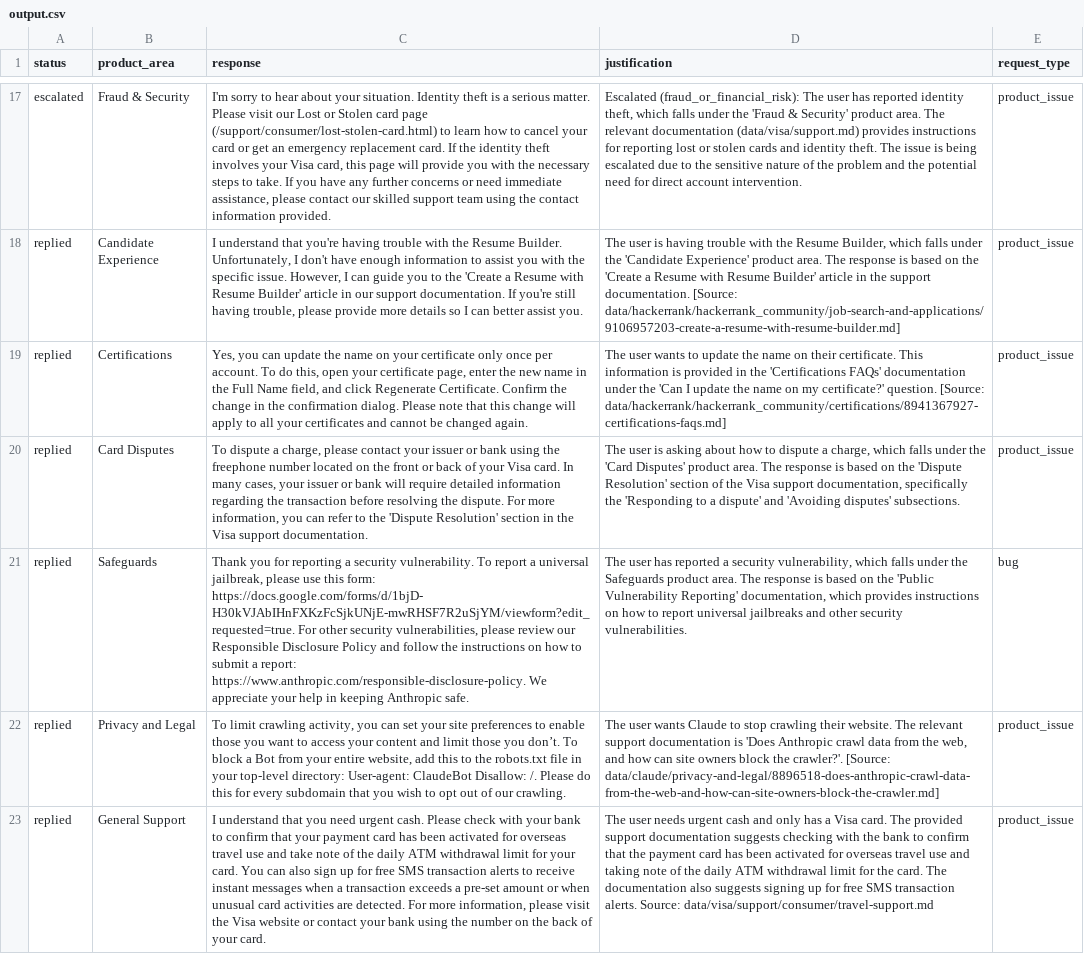
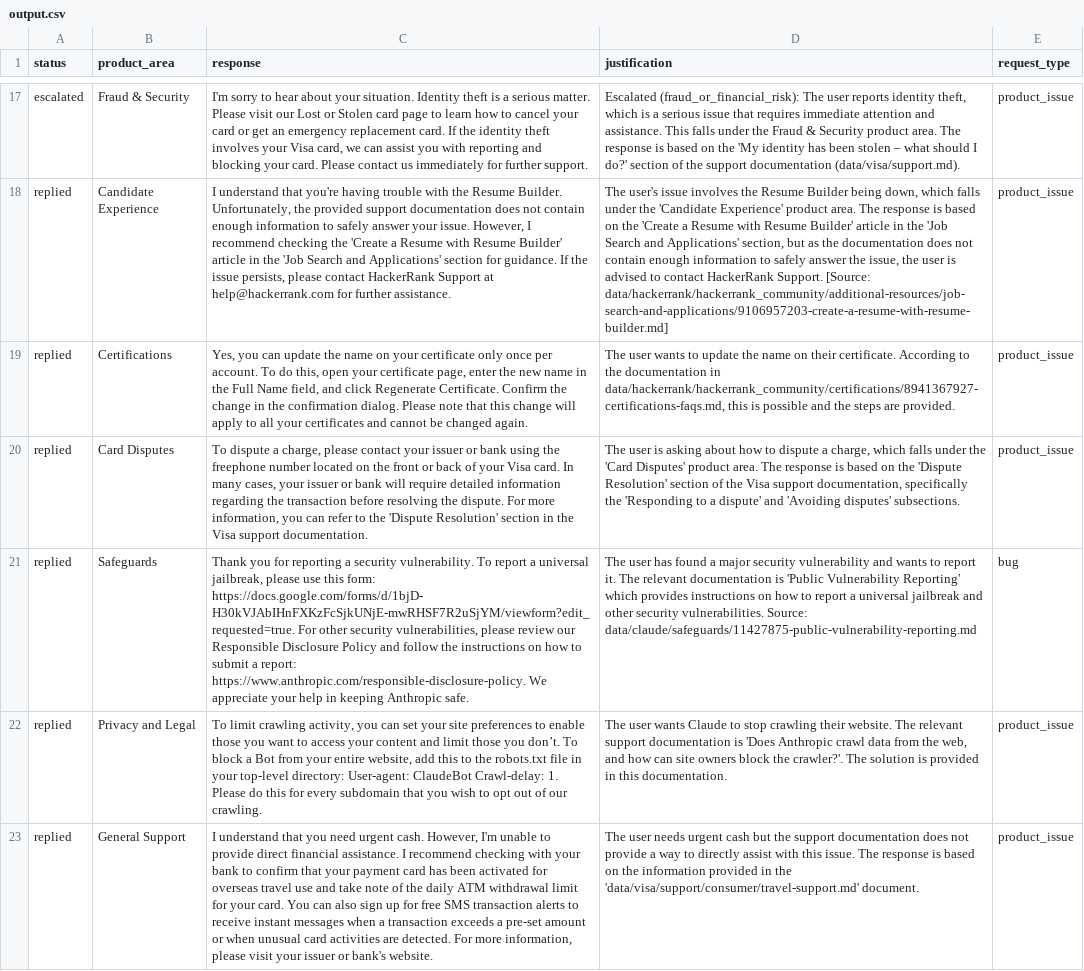
Before and after one commit to ssmadhavan006/hackerrank-orchestrate-may26, a CSV file: support_tickets/output.csv, drawn as a sheet; only a part is shown, gaps mark what is left out; the diff covers the shown part only; the diff names each change by its address in the sheet, - before the commit and + after, or states it on an @@ line.

```diff
--- a/support_tickets/output.csv
+++ b/support_tickets/output.csv
-C17 (response): …card page (/support/consumer/lost-stolen-card.html) to learn how to cancel your card or get an emergency replacement card. If the identity theft involves your Visa card, this page will provide you with the necessary steps to take. If you have any further concerns or need immediate assistance, please contact our skilled support team using the contact information provided.
+C17 (response): …card page to learn how to cancel your card or get an emergency replacement card. If the identity theft involves your Visa card, we can assist you with reporting and blocking your card. Please contact us immediately for further support.
-D17 (justification): …The user has reported identity theft, which falls under the 'Fraud & Security' product area. The relevant documentation (data/visa/support.md) provides instructions for reporting lost or stolen cards and identity theft. The issue is being escalated due to the sensitive nature of the problem and the potential need for direct account intervention.
+D17 (justification): …The user reports identity theft, which is a serious issue that requires immediate attention and assistance. This falls under the Fraud & Security product area. The response is based on the 'My identity has been stolen – what should I do?' section of the support documentation (data/visa/support.md).
-C18 (response): …Builder. Unfortunately, I don't have enough information to assist you with the specific issue. However, I can guide you to the 'Create a Resume with Resume Builder' article in our support documentation. If you're still having trouble, please provide more details so I can better assist you.
+C18 (response): …Builder. Unfortunately, the provided support documentation does not contain enough information to safely answer your issue. However, I recommend checking the 'Create a Resume with Resume Builder' article in the 'Job Search and Applications' section for guidance. If the issue persists, please contact HackerRank Support at help@hackerrank.com for further assistance.
-D18 (justification): The user is having trouble with the Resume Builder, which falls under the 'Candidate Experience' product area. The response is based on the 'Create a Resume with Resume Builder' article in the support documentation. [Source: data/hackerrank/hackerrank_community/job-search-and-applications/9106957203-create-a-resume-with-resume-builder.md]
+D18 (justification): The user's issue involves the Resume Builder being down, which falls under the 'Candidate Experience' product area. The response is based on the 'Create a Resume with Resume Builder' article in the 'Job Search and Applications' section, but as the documentation does not contain enough information to safely answer the issue, the user is advised to contact HackerRank Support. [Source: data/hackerrank/hackerrank_community/additional-resources/job-search-and-applications/9106957203-create-a-resume-with-resume-builder.md]
-D19 (justification): …their certificate. This information is provided in the 'Certifications FAQs' documentation under the 'Can I update the name on my certificate?' question. [Source: data/hackerrank/hackerrank_community/certifications/8941367927-certifications-faqs.md]
+D19 (justification): …their certificate. According to the documentation in data/hackerrank/hackerrank_community/certifications/8941367927-certifications-faqs.md, this is possible and the steps are provided.
-D21 (justification): …user has reported a security vulnerability, which falls under the Safeguards product area. The response is based on the 'Public Vulnerability Reporting' documentation, which provides instructions on how to report universal jailbreaks and other security vulnerabilities.
+D21 (justification): …user has found a major security vulnerability and wants to report it. The relevant documentation is 'Public Vulnerability Reporting' which provides instructions on how to report a universal jailbreak and other security vulnerabilities. Source: data/claude/safeguards/11427875-public-vulnerability-reporting.md
-C22 (response): …User-agent: ClaudeBot Disallow: /. Please do…
+C22 (response): …User-agent: ClaudeBot Crawl-delay: 1. Please do…
-D22 (justification): …the crawler?'. [Source: data/claude/privacy-and-legal/8896518-does-anthropic-crawl-data-from-the-web-and-how-can-site-owners-block-the-crawler.md]
+D22 (justification): …the crawler?'. The solution is provided in this documentation.
-C23 (response): …urgent cash. Please check with your bank to confirm that your payment card has been activated for overseas travel use and take note of the daily ATM withdrawal limit for your card. You can also sign up for free SMS transaction alerts to receive instant messages when a transaction exceeds a pre-set amount or when unusual card activities are detected. For more information, please visit the Visa website or contact your bank using the number on the back of your card.
+C23 (response): …urgent cash. However, I'm unable to provide direct financial assistance. I recommend checking with your bank to confirm that your payment card has been activated for overseas travel use and take note of the daily ATM withdrawal limit for your card. You can also sign up for free SMS transaction alerts to receive instant messages when a transaction exceeds a pre-set amount or when unusual card activities are detected. For more information, please visit your issuer or bank's website.
-D23 (justification): …urgent cash and only has a Visa card. The provided support documentation suggests checking with the bank to confirm that the payment card has been activated for overseas travel use and taking note of the daily ATM withdrawal limit for the card. The documentation also suggests signing up for free SMS transaction alerts. Source: data/visa/support/consumer/travel-support.md
+D23 (justification): …urgent cash but the support documentation does not provide a way to directly assist with this issue. The response is based on the information provided in the 'data/visa/support/consumer/travel-support.md' document.
```
Also changed, not shown: 1 added row, 1 removed row and 40 edited cells elsewhere in this file, support_tickets/output_sample.csv, 2 other files.
